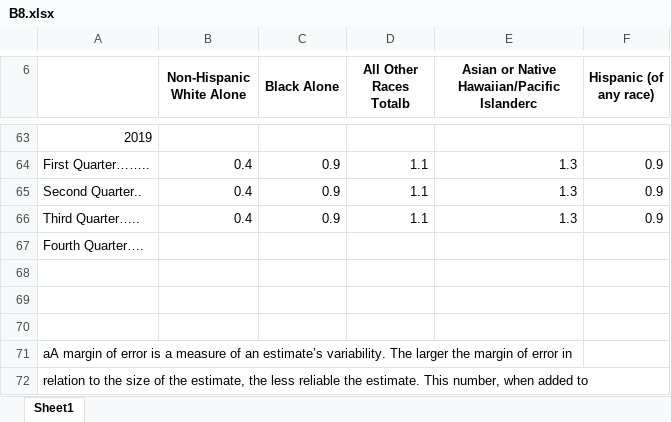
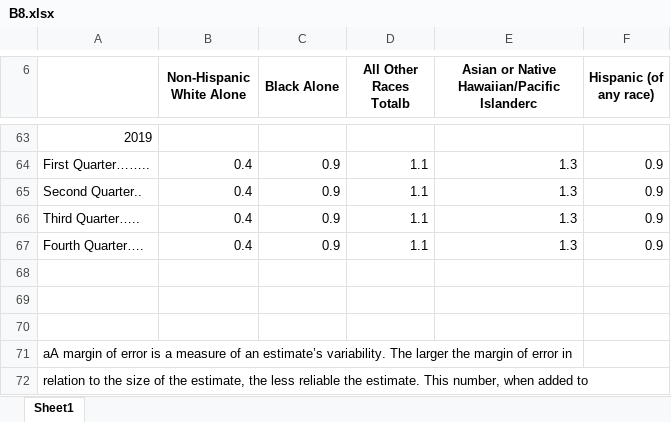
Before and after one commit to sstrochak/homeownership, an Excel workbook: data/B8.xlsx, sheet Sheet1, drawn as a sheet; only a part is shown, gaps mark what is left out; values as stored, in another font and other column widths than the file's, no borders; removed rows and columns are numbered as before the commit, all else as after; the diff names each change by its address in the sheet, - before the commit and + after, or states it on an @@ line.

```diff
--- a/data/B8.xlsx (sheet Sheet1)
+++ b/data/B8.xlsx (sheet Sheet1)
-row 67: Fourth Quarter….
+row 67: Fourth Quarter…. | 0.4 | 0.9 | 1.1 | 1.3 | 0.9
```
Also changed, not shown: data/B5.xlsx, data/histtab14.xlsx, 13 other files.
